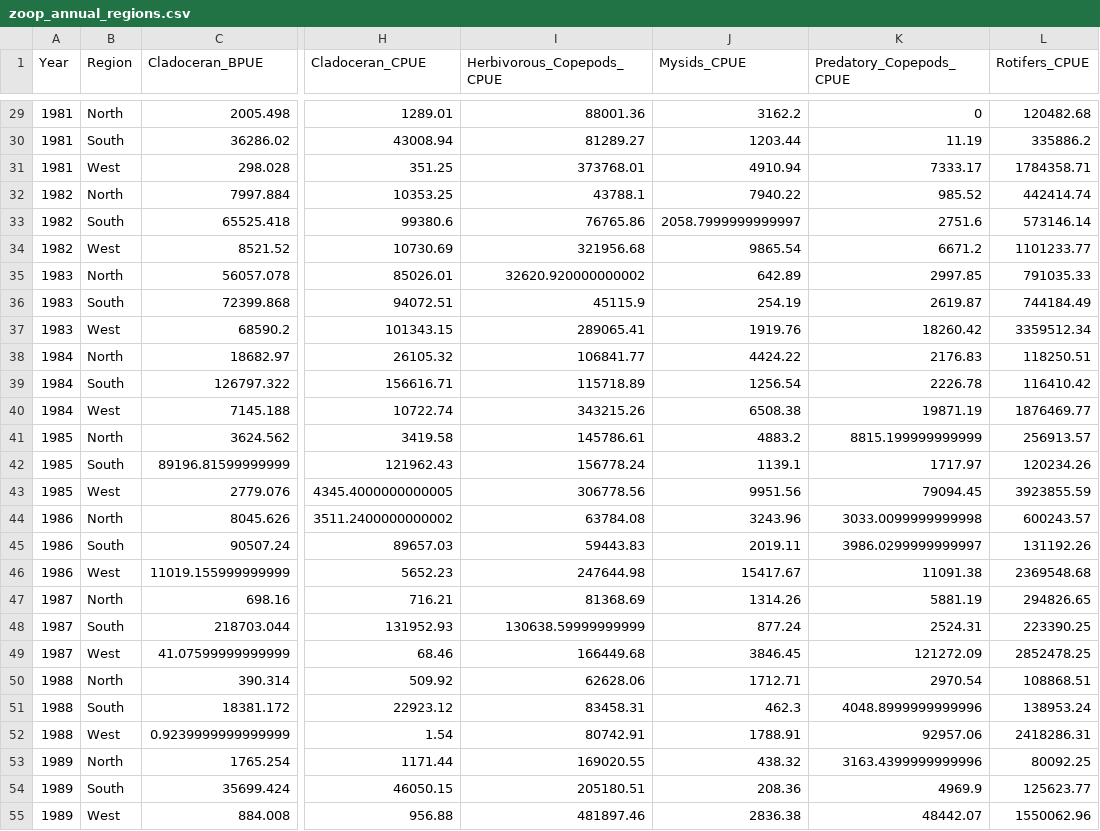
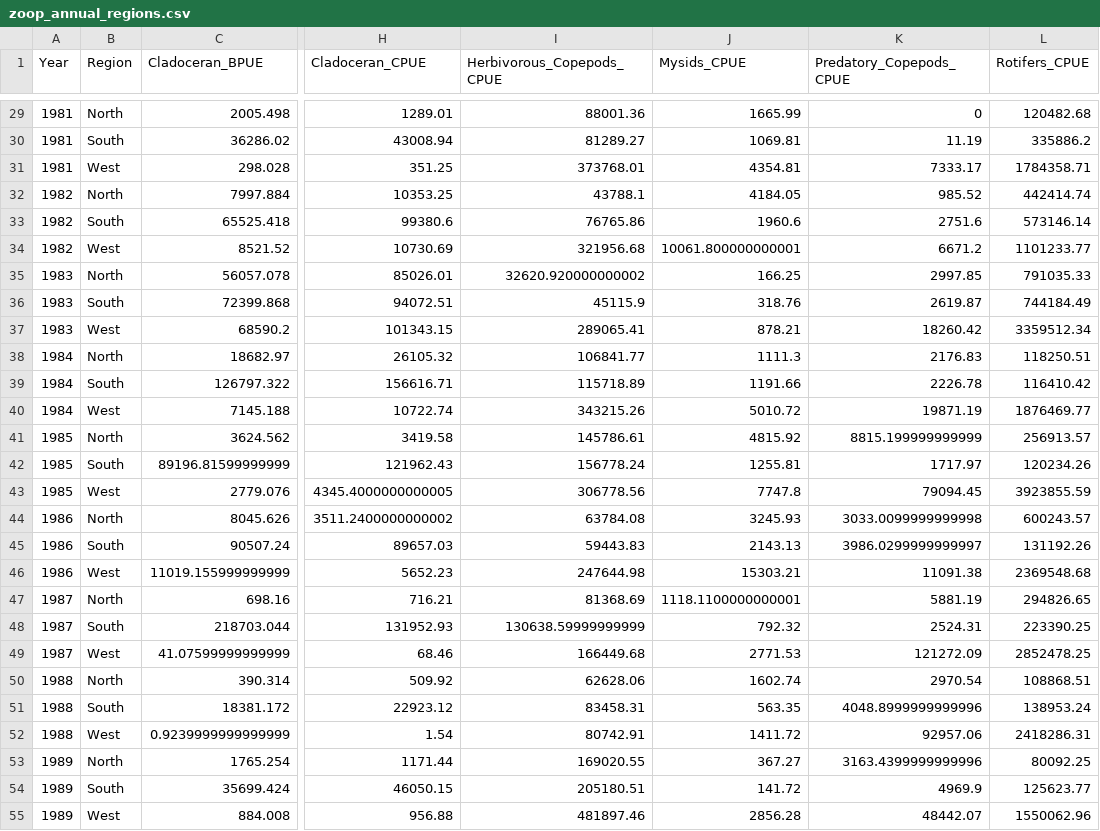
Before and after one commit to Delta-Stewardship-Council/swg-21-foodwebs, a CSV file: data/annual_averages/zoop_annual_regions.csv, drawn as a sheet; only a part is shown, gaps mark what is left out; the diff covers the shown part only; the diff names each change by its address in the sheet, - before the commit and + after, or states it on an @@ line.

```diff
--- a/data/annual_averages/zoop_annual_regions.csv
+++ b/data/annual_averages/zoop_annual_regions.csv
-J29 (Mysids_CPUE): 3162.2
+J29 (Mysids_CPUE): 1665.99
-J30 (Mysids_CPUE): 1203.44
+J30 (Mysids_CPUE): 1069.81
-J31 (Mysids_CPUE): 4910.94
+J31 (Mysids_CPUE): 4354.81
-J32 (Mysids_CPUE): 7940.22
+J32 (Mysids_CPUE): 4184.05
-J33 (Mysids_CPUE): 2058.7999999999997
+J33 (Mysids_CPUE): 1960.6
-J34 (Mysids_CPUE): 9865.54
+J34 (Mysids_CPUE): 10061.800000000001
-J35 (Mysids_CPUE): 642.89
+J35 (Mysids_CPUE): 166.25
-J36 (Mysids_CPUE): 254.19
+J36 (Mysids_CPUE): 318.76
-J37 (Mysids_CPUE): 1919.76
+J37 (Mysids_CPUE): 878.21
-J38 (Mysids_CPUE): 4424.22
+J38 (Mysids_CPUE): 1111.3
-J39 (Mysids_CPUE): 1256.54
+J39 (Mysids_CPUE): 1191.66
-J40 (Mysids_CPUE): 6508.38
+J40 (Mysids_CPUE): 5010.72
-J41 (Mysids_CPUE): 4883.2
+J41 (Mysids_CPUE): 4815.92
-J42 (Mysids_CPUE): 1139.1
+J42 (Mysids_CPUE): 1255.81
-J43 (Mysids_CPUE): 9951.56
+J43 (Mysids_CPUE): 7747.8
-J44 (Mysids_CPUE): 3243.96
+J44 (Mysids_CPUE): 3245.93
-J45 (Mysids_CPUE): 2019.11
+J45 (Mysids_CPUE): 2143.13
-J46 (Mysids_CPUE): 15417.67
+J46 (Mysids_CPUE): 15303.21
-J47 (Mysids_CPUE): 1314.26
+J47 (Mysids_CPUE): 1118.1100000000001
-J48 (Mysids_CPUE): 877.24
+J48 (Mysids_CPUE): 792.32
-J49 (Mysids_CPUE): 3846.45
+J49 (Mysids_CPUE): 2771.53
-J50 (Mysids_CPUE): 1712.71
+J50 (Mysids_CPUE): 1602.74
-J51 (Mysids_CPUE): 462.3
+J51 (Mysids_CPUE): 563.35
-J52 (Mysids_CPUE): 1788.91
+J52 (Mysids_CPUE): 1411.72
-J53 (Mysids_CPUE): 438.32
+J53 (Mysids_CPUE): 367.27
-J54 (Mysids_CPUE): 208.36
+J54 (Mysids_CPUE): 141.72
-J55 (Mysids_CPUE): 2836.38
+J55 (Mysids_CPUE): 2856.28
```
Also changed, not shown: 119 edited cells elsewhere in this file, data/annual_averages/annual_data_compiled_noregions.csv, data/annual_averages/annual_data_compiled_regions.csv, 15 other files.
